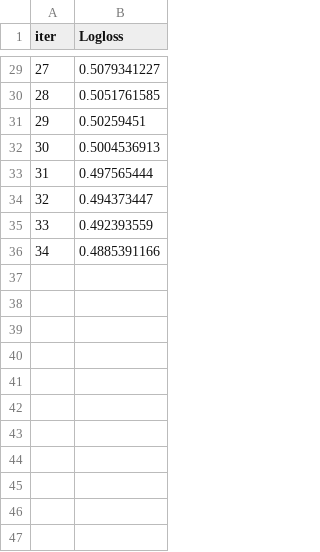
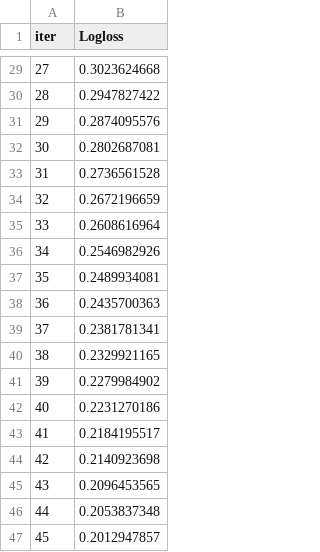
Before and after one commit to someoneorlov/styx, a TSV file: notebooks/catboost_info/learn_error.tsv, drawn as a sheet; only a part is shown, gaps mark what is left out; the diff covers the shown part only.

```diff
--- a/notebooks/catboost_info/learn_error.tsv
+++ b/notebooks/catboost_info/learn_error.tsv
@@ -29,8 +29,19 @@ iter	Logloss
-27	0.5079341227
-28	0.5051761585
-29	0.50259451
-30	0.5004536913
-31	0.497565444
-32	0.494373447
-33	0.492393559
-34	0.4885391166
+27	0.3023624668
+28	0.2947827422
+29	0.2874095576
+30	0.2802687081
+31	0.2736561528
+32	0.2672196659
+33	0.2608616964
+34	0.2546982926
+35	0.2489934081
+36	0.2435700363
+37	0.2381781341
+38	0.2329921165
+39	0.2279984902
+40	0.2231270186
+41	0.2184195517
+42	0.2140923698
+43	0.2096453565
+44	0.2053837348
+45	0.2012947857
```
Also changed, not shown: 42 added rows and 27 edited cells elsewhere in this file, notebooks/catboost_info/test_error.tsv, notebooks/catboost_info/time_left.tsv, 6 other files.
